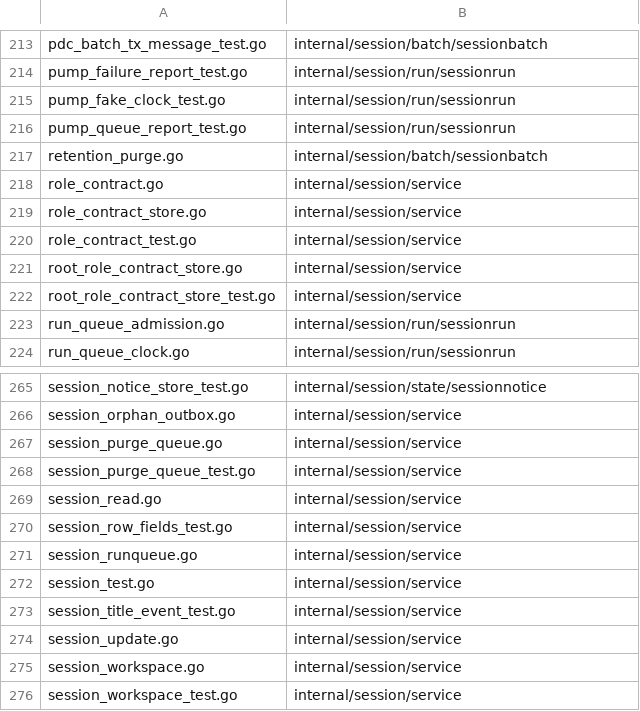
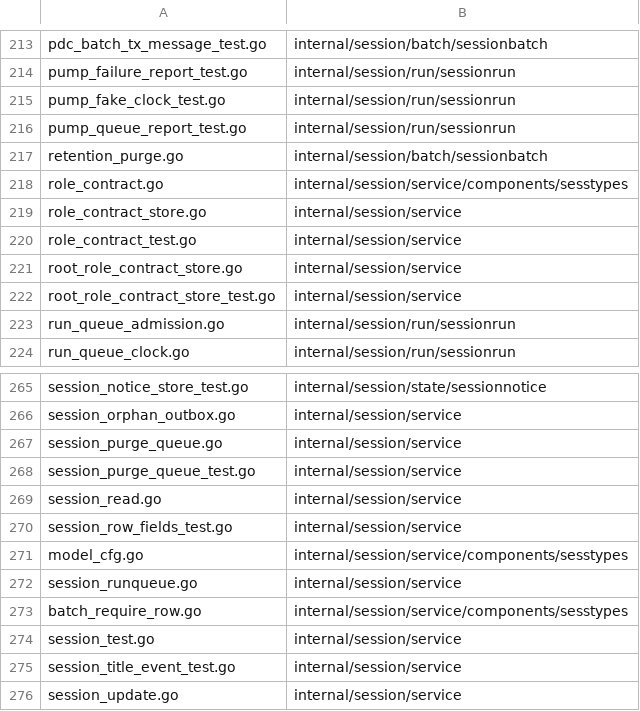
Before and after one commit to PHPCraftdream/rush, a TSV file: docs/plans/2026-11-16-sprint0-session-layout-amended.tsv, drawn as a sheet; only a part is shown, gaps mark what is left out; the shorter side is filled out with more unchanged rows.

```diff
--- a/docs/plans/2026-11-16-sprint0-session-layout-amended.tsv
+++ b/docs/plans/2026-11-16-sprint0-session-layout-amended.tsv
@@ -217,3 +217,3 @@ pump_queue_report_test.go	internal/session/run/sessionrun
 retention_purge.go	internal/session/batch/sessionbatch
-role_contract.go	internal/session/service
+role_contract.go	internal/session/service/components/sesstypes
 role_contract_store.go	internal/session/service
@@ -270,3 +270,5 @@ session_read.go	internal/session/service
 session_row_fields_test.go	internal/session/service
+model_cfg.go	internal/session/service/components/sesstypes
 session_runqueue.go	internal/session/service
+batch_require_row.go	internal/session/service/components/sesstypes
 session_test.go	internal/session/service
```
Also changed, not shown: docs/plans/2026-11-16-sprint0-session-layout.tsv, 9 other files.
